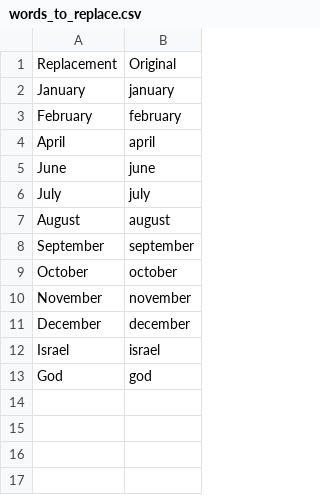
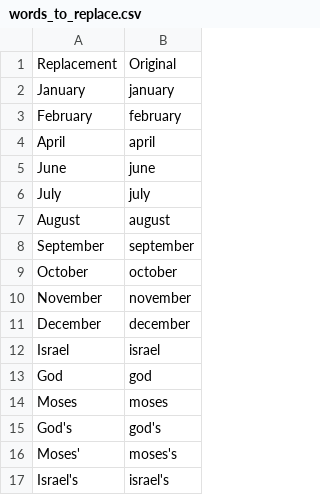
Before and after one commit to RyanQuey/knausj_talon, a CSV file: settings/words_to_replace.csv, drawn as a sheet; the diff names each change by its address in the sheet, - before the commit and + after, or states it on an @@ line.

Commit message:
add more bible words

```diff
--- a/settings/words_to_replace.csv
+++ b/settings/words_to_replace.csv
+row 14: Moses | moses
+row 15: God's | god's
+row 16: Moses' | moses's
+row 17: Israel's | israel's
```
